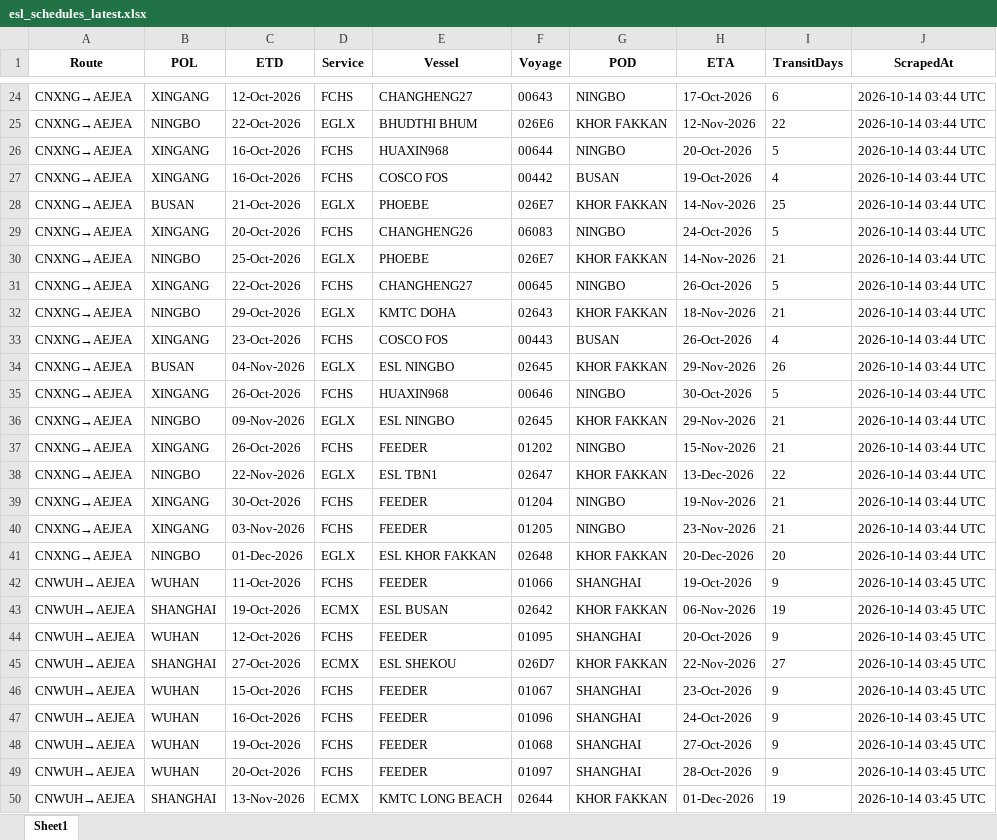
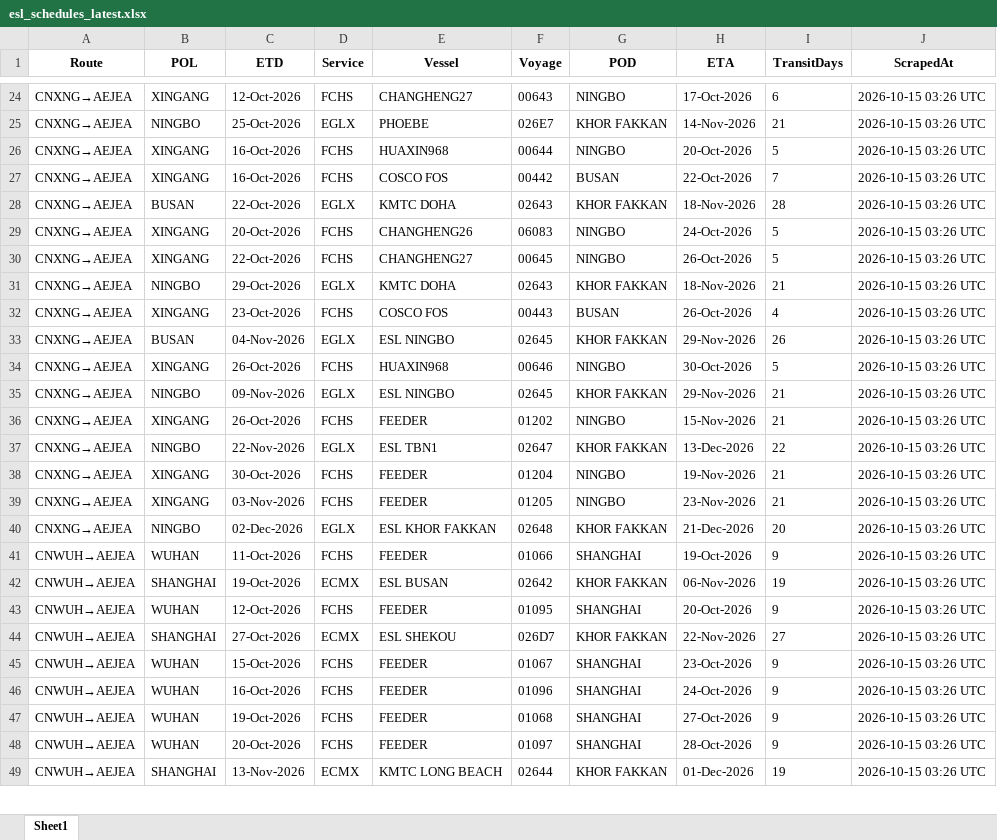
Before and after one commit to ply93/esl-schedule-fetcher, an Excel workbook: output/esl_schedules_latest.xlsx, sheet Sheet1, drawn as a sheet; only a part is shown, gaps mark what is left out; values as stored, in another font and other column widths than the file's, no borders; removed rows and columns are numbered as before the commit, all else as after; the diff covers the shown part only; the diff names each change by its address in the sheet, - before the commit and + after, or states it on an @@ line.

```diff
--- a/output/esl_schedules_latest.xlsx (sheet Sheet1)
+++ b/output/esl_schedules_latest.xlsx (sheet Sheet1)
-J24:J29 (ScrapedAt): 2026-10-14 03:44 UTC
+J24:J29 (ScrapedAt): 2026-10-15 03:26 UTC
-C25 (ETD): 22-Oct-2026
+C25 (ETD): 25-Oct-2026
-E25 (Vessel): BHUDTHI BHUM
+E25 (Vessel): PHOEBE
-F25 (Voyage): 026E6
+F25 (Voyage): 026E7
-H25 (ETA): 12-Nov-2026
+H25 (ETA): 14-Nov-2026
-I25 (TransitDays): 22
+I25 (TransitDays): 21
-H27 (ETA): 19-Oct-2026
+H27 (ETA): 22-Oct-2026
-I27 (TransitDays): 4
+I27 (TransitDays): 7
-C28 (ETD): 21-Oct-2026
+C28 (ETD): 22-Oct-2026
-E28 (Vessel): PHOEBE
+E28 (Vessel): KMTC DOHA
-F28 (Voyage): 026E7
+F28 (Voyage): 02643
-H28 (ETA): 14-Nov-2026
+H28 (ETA): 18-Nov-2026
-I28 (TransitDays): 25
+I28 (TransitDays): 28
-row 30: CNXNG→AEJEA | NINGBO | 25-Oct-2026 | EGLX | PHOEBE | 026E7 | KHOR FAKKAN | 14-Nov-2026 | 21 | 2026-10-14 03:44 UTC
-J30:J40 (ScrapedAt): 2026-10-14 03:44 UTC
+J30:J40 (ScrapedAt): 2026-10-15 03:26 UTC
-C40 (ETD): 01-Dec-2026
+C40 (ETD): 02-Dec-2026
-H40 (ETA): 20-Dec-2026
+H40 (ETA): 21-Dec-2026
-J41:J49 (ScrapedAt): 2026-10-14 03:45 UTC
+J41:J49 (ScrapedAt): 2026-10-15 03:26 UTC
```
Also changed, not shown: 3 added rows, 3 removed rows and 42 edited cells elsewhere in this sheet, output/one_schedules_latest.xlsx, 2 other files.
